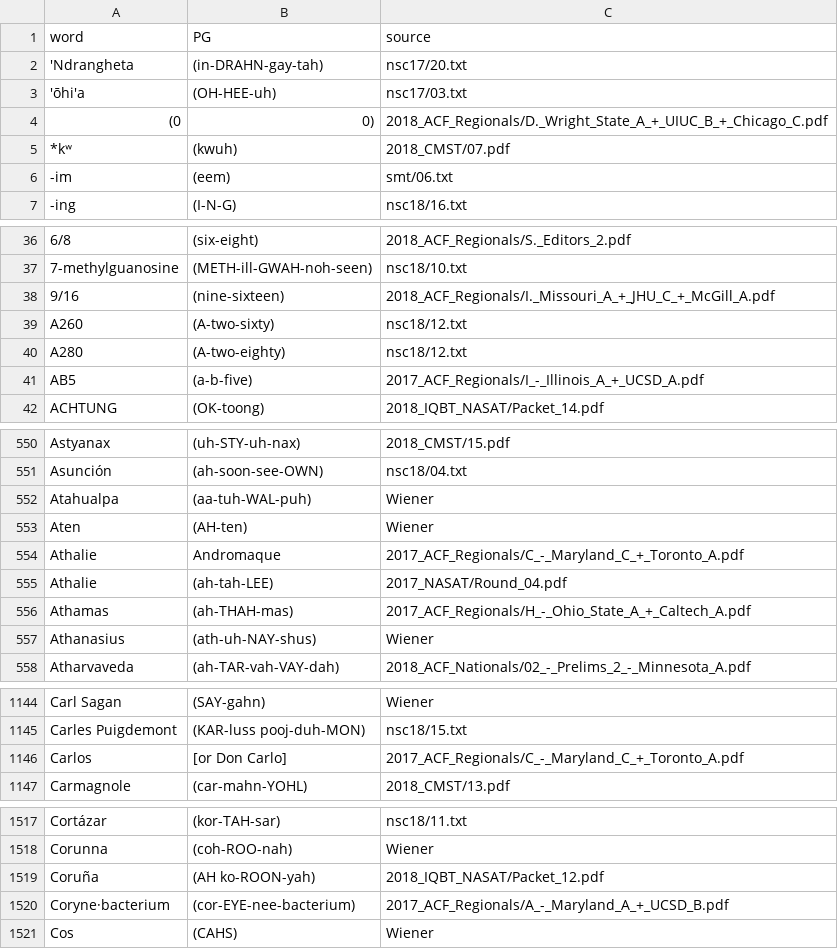
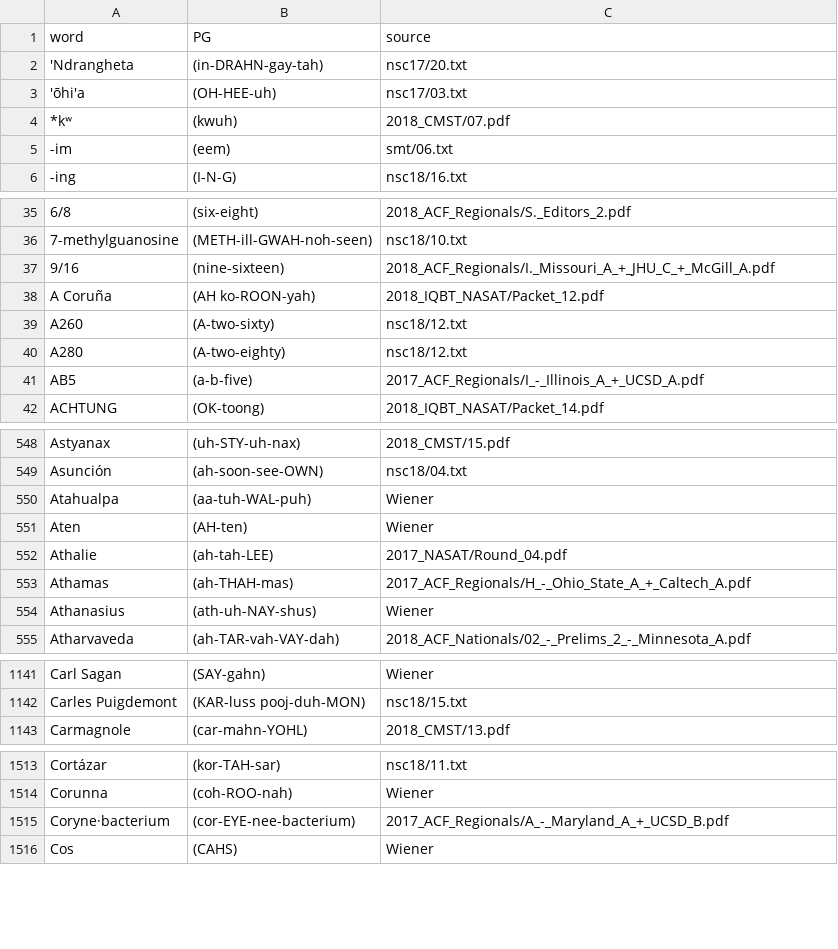
Before and after one commit to aseem-keyal/autoPG, a CSV file: pg_extraction_utils/PGs/data.csv, drawn as a sheet; only a part is shown, gaps mark what is left out; removed rows and columns are numbered as before the commit, all else as after; the diff covers the shown part only; the diff names each change by its address in the sheet, - before the commit and + after, or states it on an @@ line.

```diff
--- a/pg_extraction_utils/PGs/data.csv
+++ b/pg_extraction_utils/PGs/data.csv
-row 4: (0 | 0) | 2018_ACF_Regionals/D._Wright_State_A_+_UIUC_B_+_Chicago_C.pdf
+row 38: A Coruña | (AH ko-ROON-yah) | 2018_IQBT_NASAT/Packet_12.pdf
-row 554: Athalie | Andromaque | 2017_ACF_Regionals/C_-_Maryland_C_+_Toronto_A.pdf
-row 1146: Carlos | [or Don Carlo] | 2017_ACF_Regionals/C_-_Maryland_C_+_Toronto_A.pdf
-row 1519: Coruña | (AH ko-ROON-yah) | 2018_IQBT_NASAT/Packet_12.pdf
```
Also changed, not shown: 27 removed rows and 3 edited cells elsewhere in this file.
